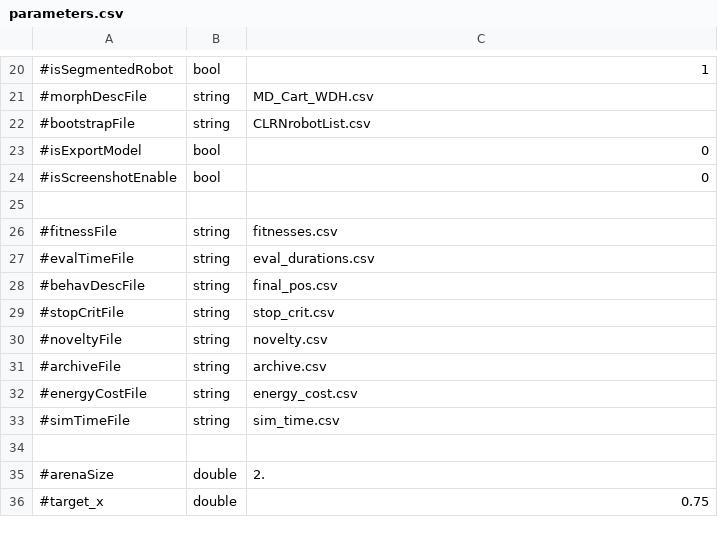
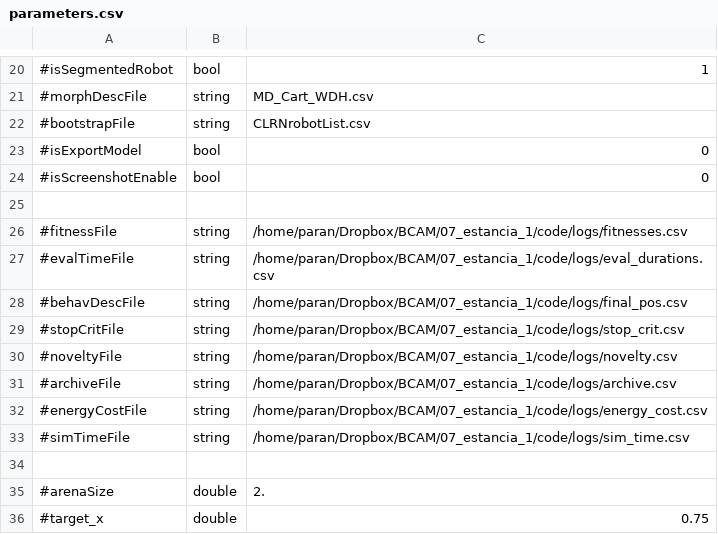
Before and after one commit to EtorArza/napierEvolutionaryRobotics, a CSV file: parameters.csv, drawn as a sheet; only a part is shown, gaps mark what is left out.

Commit message:
add path for fitnessFile.csv and simmilar files

```diff
--- a/parameters.csv
+++ b/parameters.csv
@@ -25,10 +25,10 @@
 ,,
-#fitnessFile,string,fitnesses.csv
-#evalTimeFile,string,eval_durations.csv
-#behavDescFile,string,final_pos.csv
-#stopCritFile,string,stop_crit.csv
-#noveltyFile,string,novelty.csv
-#archiveFile,string,archive.csv
-#energyCostFile,string,energy_cost.csv
-#simTimeFile,string,sim_time.csv
+#fitnessFile,string,/home/paran/Dropbox/BCAM/07_estancia_1/code/logs/fitnesses.csv
+#evalTimeFile,string,/home/paran/Dropbox/BCAM/07_estancia_1/code/logs/eval_durations.csv
+#behavDescFile,string,/home/paran/Dropbox/BCAM/07_estancia_1/code/logs/final_pos.csv
+#stopCritFile,string,/home/paran/Dropbox/BCAM/07_estancia_1/code/logs/stop_crit.csv
+#noveltyFile,string,/home/paran/Dropbox/BCAM/07_estancia_1/code/logs/novelty.csv
+#archiveFile,string,/home/paran/Dropbox/BCAM/07_estancia_1/code/logs/archive.csv
+#energyCostFile,string,/home/paran/Dropbox/BCAM/07_estancia_1/code/logs/energy_cost.csv
+#simTimeFile,string,/home/paran/Dropbox/BCAM/07_estancia_1/code/logs/sim_time.csv
 ,,
```
